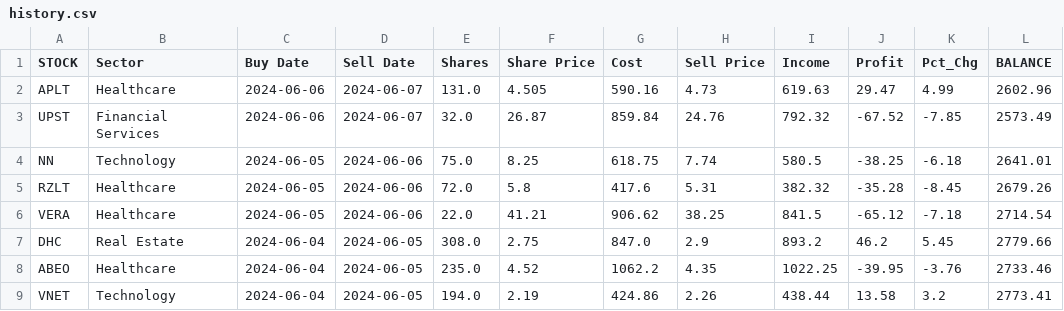
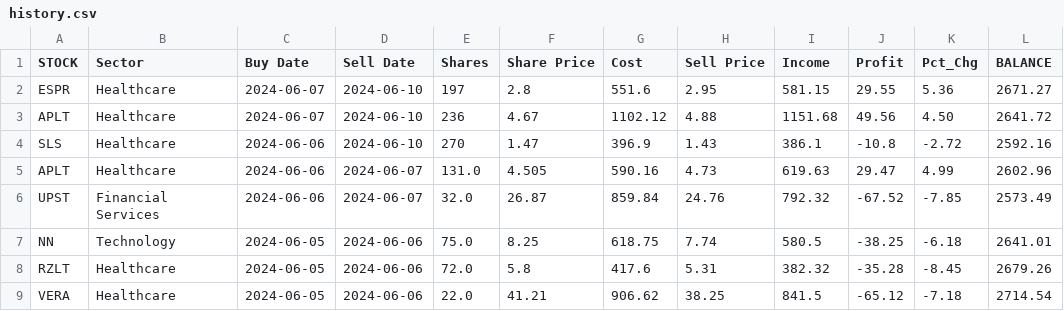
Before and after one commit to p-norris/swing_trades, a CSV file: src/history.csv, drawn as a sheet; only a part is shown; the shorter side is filled out with more unchanged rows.

Commit message:
Update history.csv

```diff
--- a/src/history.csv
+++ b/src/history.csv
@@ -1,2 +1,5 @@
 STOCK,Sector,Buy Date,Sell Date,Shares,Share Price,Cost,Sell Price,Income,Profit,Pct_Chg,BALANCE
+ESPR,Healthcare,2024-06-07,2024-06-10,197,2.8,551.6,2.95,581.15,29.55,5.36,2671.27
+APLT,Healthcare,2024-06-07,2024-06-10,236,4.67,1102.12,4.88,1151.68,49.56,4.50,2641.72
+SLS,Healthcare,2024-06-06,2024-06-10,270,1.47,396.9,1.43,386.1,-10.8,-2.72,2592.16
 APLT,Healthcare,2024-06-06,2024-06-07,131.0,4.505,590.16,4.73,619.63,29.47,4.99,2602.96
```
